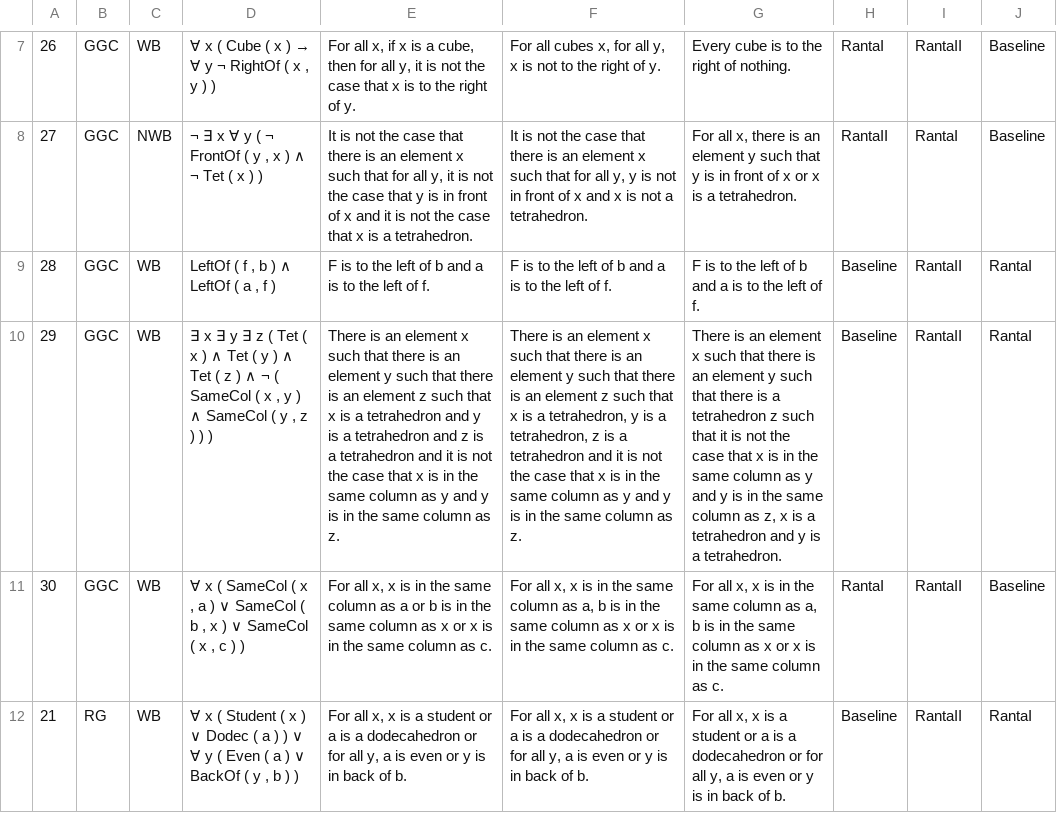
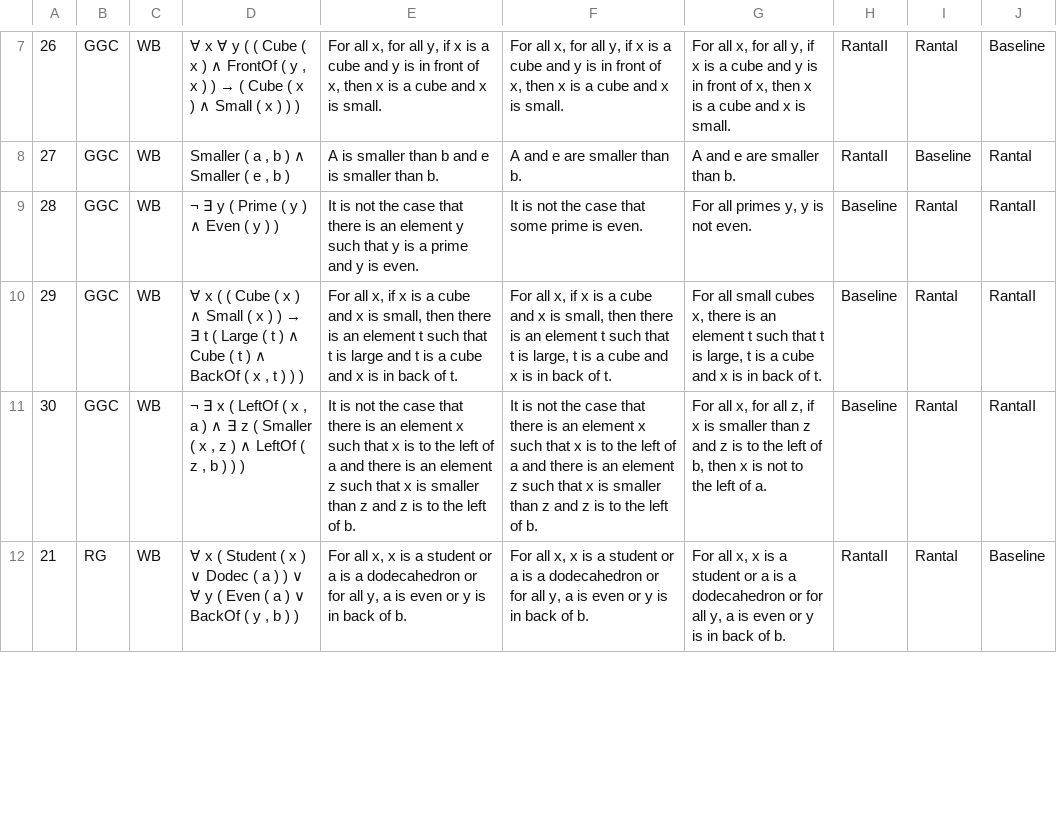
Before and after one commit to ElzevanderWerf/LoLa, a CSV file: exp2/materials/data/fr-items123.csv, drawn as a sheet; only a part is shown, gaps mark what is left out; the diff covers the shown part only; the diff names each change by its address in the sheet, - before the commit and + after, or states it on an @@ line.

```diff
--- a/exp2/materials/data/fr-items123.csv
+++ b/exp2/materials/data/fr-items123.csv
@@ D7: ∀ x ( Cube ( x ) → ∀ y ¬ RightOf ( x , y ) ) → ∀ x ∀ y ( ( Cube ( x ) ∧ FrontOf ( y , x ) ) → ( Cube ( x ) ∧ Small ( x ) ) ) @@
-E7: …all x, if x is a cube, then for all y, it is not the case that x is to the right of y.
+E7: …all x, for all y, if x is a cube and y is in front of x, then x is a cube and x is small.
-F7: For all cubes x, for all y, x is not to the right of y.
+F7: For all x, for all y, if x is a cube and y is in front of x, then x is a cube and x is small.
-G7: Every cube is to the right of nothing.
+G7: For all x, for all y, if x is a cube and y is in front of x, then x is a cube and x is small.
-H7: RantaI
+H7: RantaII
-I7: RantaII
+I7: RantaI
-C8: NWB
+C8: WB
-D8: ¬ ∃ x ∀ y ( ¬ FrontOf ( y , x ) ∧ ¬ Tet ( x ) )
+D8: Smaller ( a , b ) ∧ Smaller ( e , b )
-E8: It is not the case that there is an element x such that for all y, it is not the case that y is in front of x and it is not the case that x is a tetrahedron.
+E8: A is smaller than b and e is smaller than b.
-F8: It is not the case that there is an element x such that for all y, y is not in front of x and x is not a tetrahedron.
+F8: A and e are smaller than b.
-G8: For all x, there is an element y such that y is in front of x or x is a tetrahedron.
+G8: A and e are smaller than b.
-I8: RantaI
+I8: Baseline
-J8: Baseline
+J8: RantaI
-D9: LeftOf ( f , b ) ∧ LeftOf ( a , f )
+D9: ¬ ∃ y ( Prime ( y ) ∧ Even ( y ) )
-E9: F is to the left of b and a is to the left of f.
+E9: It is not the case that there is an element y such that y is a prime and y is even.
-F9: F is to the left of b and a is to the left of f.
+F9: It is not the case that some prime is even.
-G9: F is to the left of b and a is to the left of f.
+G9: For all primes y, y is not even.
-I9:I12: RantaII
+I9:I12: RantaI
-J9:J10: RantaI
+J9:J10: RantaII
@@ D10: ∃ x ∃ y ∃ z ( Tet ( x ) ∧ Tet ( y ) ∧ Tet ( z ) ∧ ¬ ( SameCol ( x , y ) ∧ SameCol ( y , z ) ) ) → ∀ x ( ( Cube ( x ) ∧ Small ( x ) ) → ∃ t ( Large ( t ) ∧ Cube ( t ) ∧ BackOf ( x , t ) ) ) @@
-E10: There is an element x such that there is an element y such that there is an element z such that x is a tetrahedron and y is a tetrahedron and z is a tetrahedron and it is not the case that x is in the same column as y and y is in the same column as z.
+E10: For all x, if x is a cube and x is small, then there is an element t such that t is large and t is a cube and x is in back of t.
-F10: There is an element x such that there is an element y such that there is an element z such that x is a tetrahedron, y is a tetrahedron, z is a tetrahedron and it is not the case that x is in the same column as y and y is in the same column as z.
+F10: For all x, if x is a cube and x is small, then there is an element t such that t is large, t is a cube and x is in back of t.
-G10: There is an element x such that there is an element y such that there is a tetrahedron z such that it is not the case that x is in the same column as y and y is in the same column as z, x is a tetrahedron and y is a tetrahedron.
+G10: For all small cubes x, there is an element t such that t is large, t is a cube and x is in back of t.
-D11: ∀ x ( SameCol ( x , a ) ∨ SameCol ( b , x ) ∨ SameCol ( x , c ) )
+D11: ¬ ∃ x ( LeftOf ( x , a ) ∧ ∃ z ( Smaller ( x , z ) ∧ LeftOf ( z , b ) ) )
-E11: For all x, x is in the same column as a or b is in the same column as x or x is in the same column as c.
+E11: It is not the case that there is an element x such that x is to the left of a and there is an element z such that x is smaller than z and z is to the left of b.
-F11: For all x, x is in the same column as a, b is in the same column as x or x is in the same column as c.
+F11: It is not the case that there is an element x such that x is to the left of a and there is an element z such that x is smaller than z and z is to the left of b.
-G11: …all x, x is in the same column as a, b is in the same column as x or x is in the same column as c.
+G11: …all x, for all z, if x is smaller than z and z is to the left of b, then x is not to the left of a.
-H11: RantaI
+H11: Baseline
-J11: Baseline
+J11: RantaII
-H12: Baseline
+H12: RantaII
-J12: RantaI
+J12: Baseline
```
Also changed, not shown: 43 edited cells elsewhere in this file, exp2/materials/data/nli-items1.csv, exp2/materials/data/nli-items2.csv, 3 other files.
